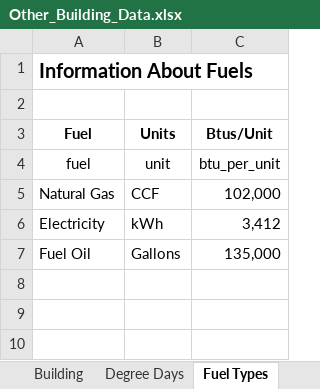
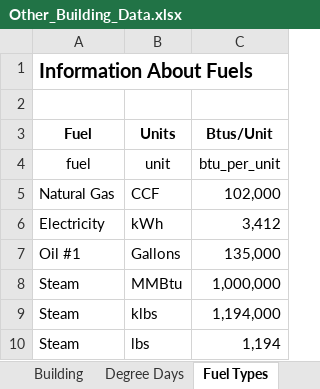
Before and after one commit to alanmitchell/fnsb-benchmark, an Excel workbook: data/Other_Building_Data.xlsx, sheet Fuel Types, drawn as a sheet; values as stored, in another font and other column widths than the file's, no borders; the diff names each change by its address in the sheet, - before the commit and + after, or states it on an @@ line.

```diff
--- a/data/Other_Building_Data.xlsx (sheet Fuel Types)
+++ b/data/Other_Building_Data.xlsx (sheet Fuel Types)
-A7 (Fuel): Fuel Oil
+A7 (Fuel): Oil #1
+row 8: Steam | MMBtu | 1,000,000
+row 9: Steam | klbs | 1,194,000
+row 10: Steam | lbs | 1,194
```
Also changed, not shown: sheet Building, 3 other files.
